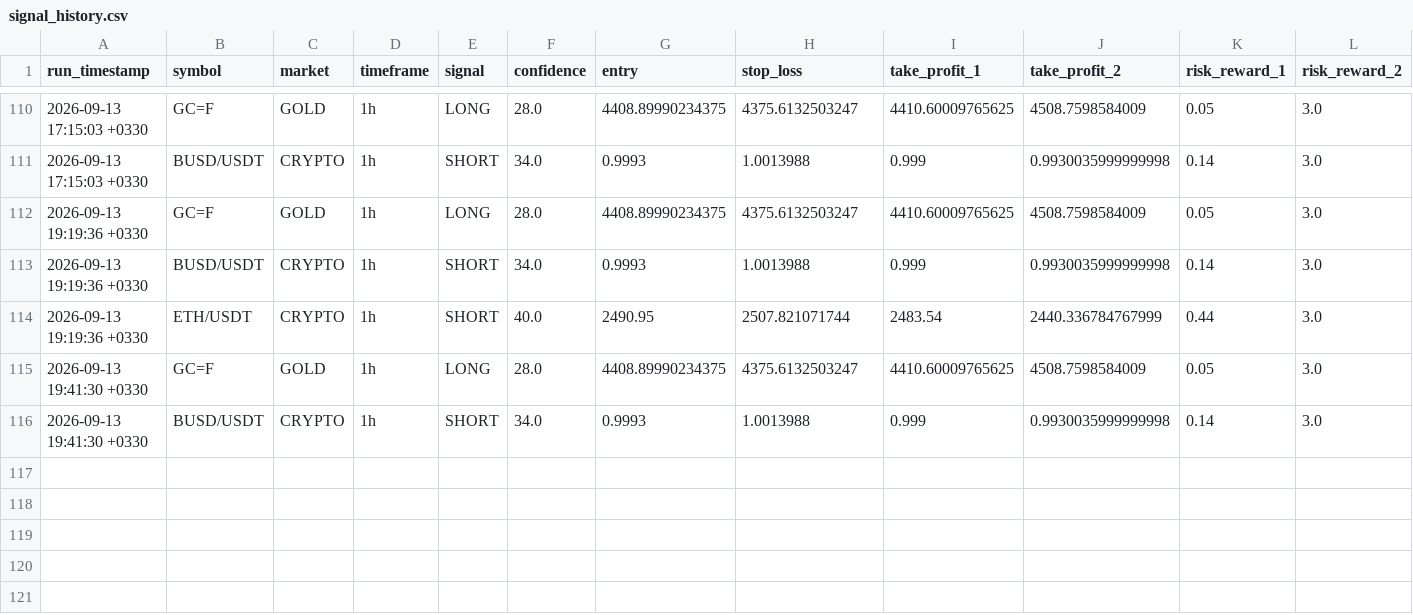
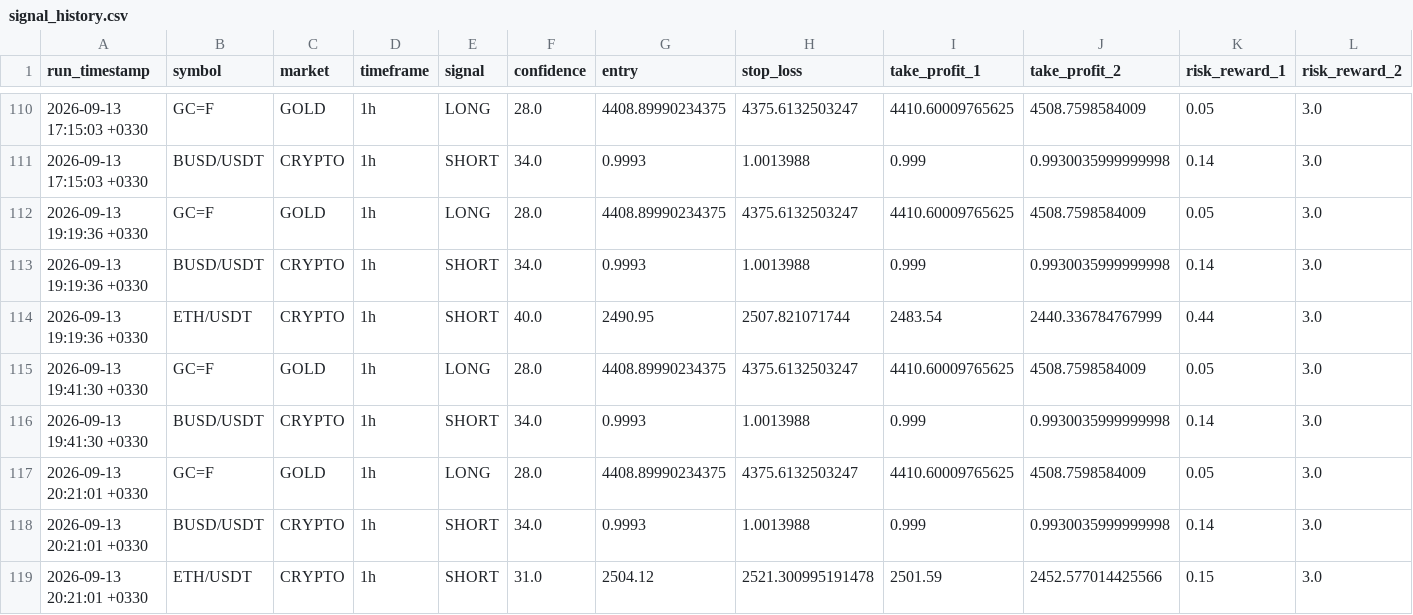
Before and after one commit to arshiya9113/crypto-gold-bot, a CSV file: signal_history.csv, drawn as a sheet; only a part is shown, gaps mark what is left out.

Commit message:
chore: update signal history [skip ci]

```diff
--- a/signal_history.csv
+++ b/signal_history.csv
@@ -116 +116,4 @@ run_timestamp,symbol,market,timeframe,signal,confidence,entry,stop_loss,take_pro
 2026-09-13 19:41:30 +0330,BUSD/USDT,CRYPTO,1h,SHORT,34.0,0.9993,1.0013988,0.999,0.9930035999999998,0.14,3.0
+2026-09-13 20:21:01 +0330,GC=F,GOLD,1h,LONG,28.0,4408.89990234375,4375.6132503247,4410.60009765625,4508.7598584009,0.05,3.0
+2026-09-13 20:21:01 +0330,BUSD/USDT,CRYPTO,1h,SHORT,34.0,0.9993,1.0013988,0.999,0.9930035999999998,0.14,3.0
+2026-09-13 20:21:01 +0330,ETH/USDT,CRYPTO,1h,SHORT,31.0,2504.12,2521.300995191478,2501.59,2452.577014425566,0.15,3.0
```
